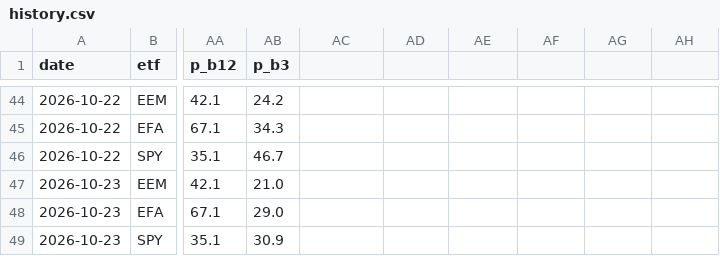
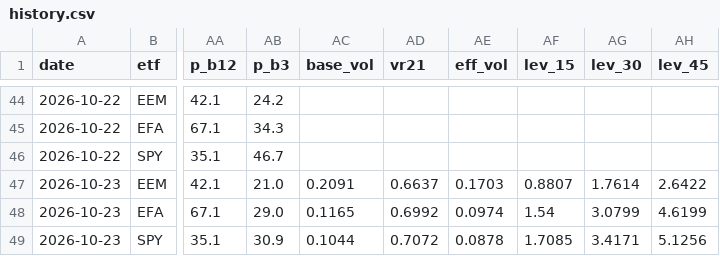
Before and after one commit to vpansare1/global-leverage-dash, a CSV file: data/history.csv, drawn as a sheet; only a part is shown, gaps mark what is left out; the diff names each change by its address in the sheet, - before the commit and + after, or states it on an @@ line.

```diff
--- a/data/history.csv
+++ b/data/history.csv
-AC1: (empty)
+AC1: base_vol
-AD1: (empty)
+AD1: vr21
-AE1: (empty)
+AE1: eff_vol
-AF1: (empty)
+AF1: lev_15
-AG1: (empty)
+AG1: lev_30
-AH1: (empty)
+AH1: lev_45
-AC47 (base_vol): (empty)
+AC47 (base_vol): 0.2091
-AD47 (vr21): (empty)
+AD47 (vr21): 0.6637
-AE47 (eff_vol): (empty)
+AE47 (eff_vol): 0.1703
-AF47 (lev_15): (empty)
+AF47 (lev_15): 0.8807
-AG47 (lev_30): (empty)
+AG47 (lev_30): 1.7614
-AH47 (lev_45): (empty)
+AH47 (lev_45): 2.6422
-AC48 (base_vol): (empty)
+AC48 (base_vol): 0.1165
-AD48 (vr21): (empty)
+AD48 (vr21): 0.6992
-AE48 (eff_vol): (empty)
+AE48 (eff_vol): 0.0974
-AF48 (lev_15): (empty)
+AF48 (lev_15): 1.54
-AG48 (lev_30): (empty)
+AG48 (lev_30): 3.0799
-AH48 (lev_45): (empty)
+AH48 (lev_45): 4.6199
-AC49 (base_vol): (empty)
+AC49 (base_vol): 0.1044
-AD49 (vr21): (empty)
+AD49 (vr21): 0.7072
-AE49 (eff_vol): (empty)
+AE49 (eff_vol): 0.0878
-AF49 (lev_15): (empty)
+AF49 (lev_15): 1.7085
-AG49 (lev_30): (empty)
+AG49 (lev_30): 3.4171
-AH49 (lev_45): (empty)
+AH49 (lev_45): 5.1256
```
Also changed, not shown: 3 other files.
